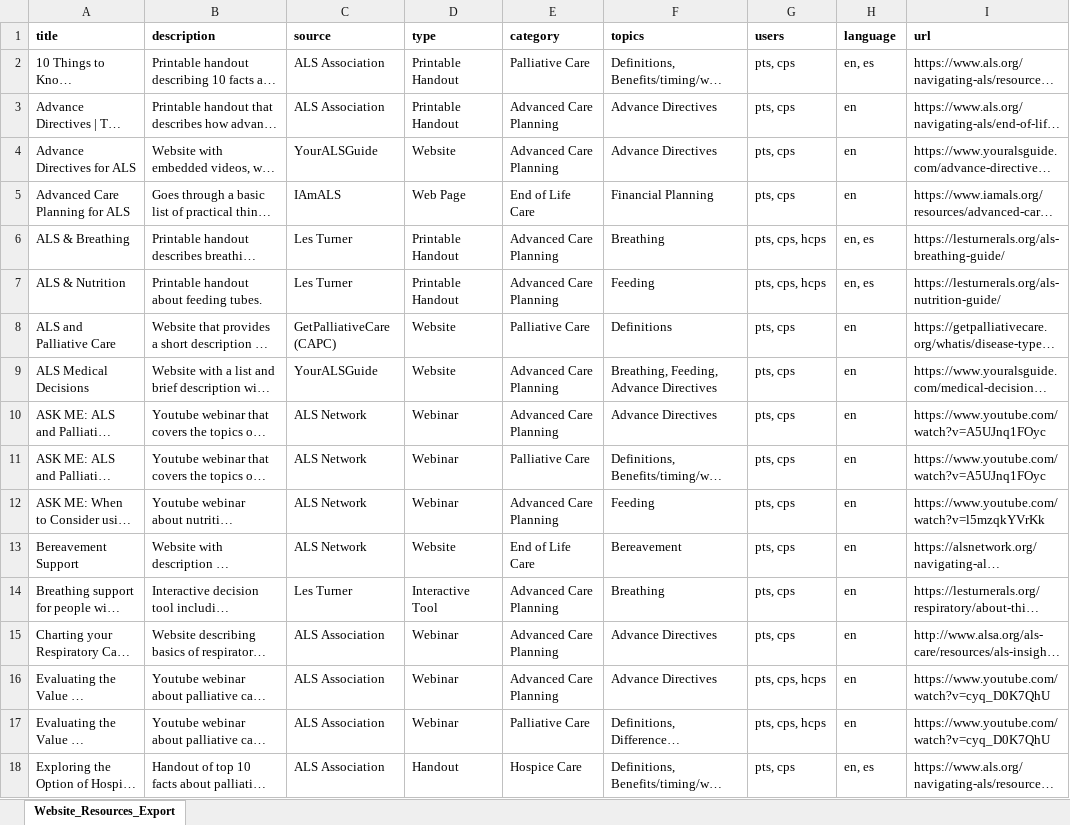
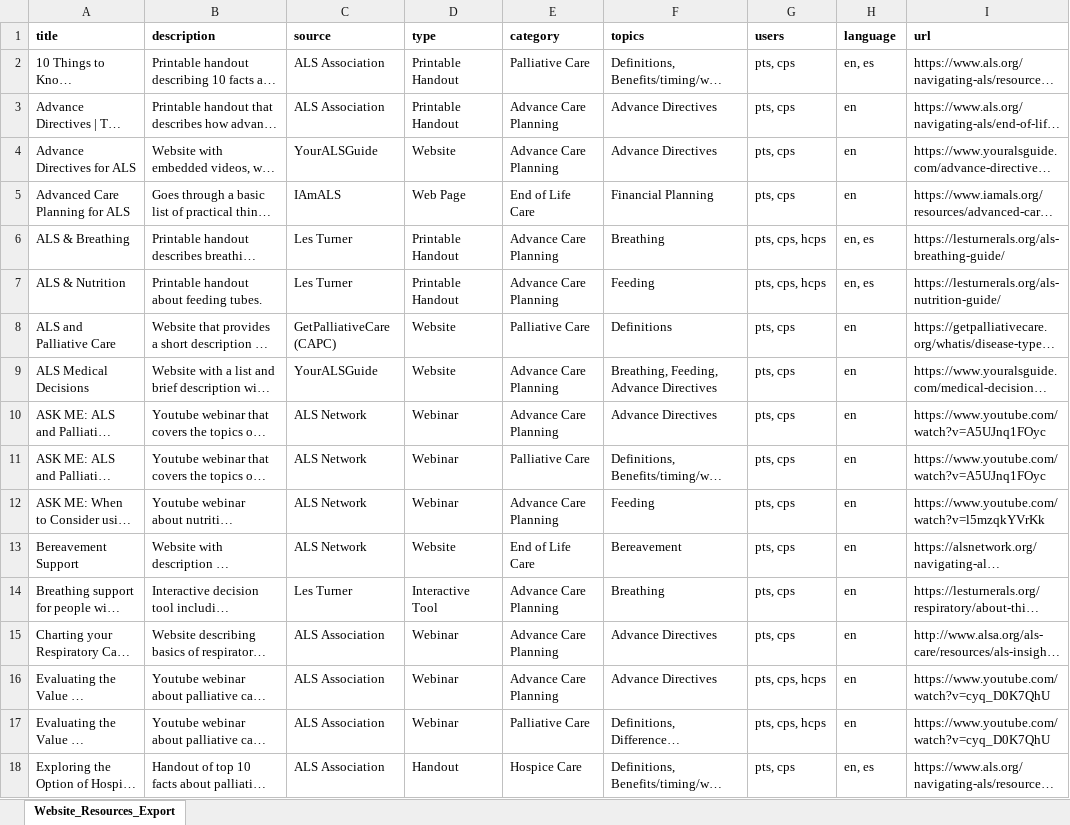
Before and after one commit to wtoh2/als-palliative-care-site, an Excel workbook: assets/data/Cleaned_ALS_Website_Resource_MasterList_0409_2025.xlsx, sheet Website_Resources_Export, drawn as a sheet; only a part is shown; long unchanged cells end in …; values as stored, in another font and other column widths than the file's, no borders; the diff covers the shown part only; the diff names each change by its address in the sheet, - before the commit and + after, or states it on an @@ line.

Commit message:
update category terminology

```diff
--- a/assets/data/Cleaned_ALS_Website_Resource_MasterList_0409_2025.xlsx (sheet Website_Resources_Export)
+++ b/assets/data/Cleaned_ALS_Website_Resource_MasterList_0409_2025.xlsx (sheet Website_Resources_Export)
-E3:E4 (category): Advanced Care Planning
+E3:E4 (category): Advance Care Planning
-E6:E7 (category): Advanced Care Planning
+E6:E7 (category): Advance Care Planning
-E9:E10 (category): Advanced Care Planning
+E9:E10 (category): Advance Care Planning
-E12 (category): Advanced Care Planning
+E12 (category): Advance Care Planning
-E14:E16 (category): Advanced Care Planning
+E14:E16 (category): Advance Care Planning
```
Also changed, not shown: 13 edited cells elsewhere in this sheet, 2 other files.
